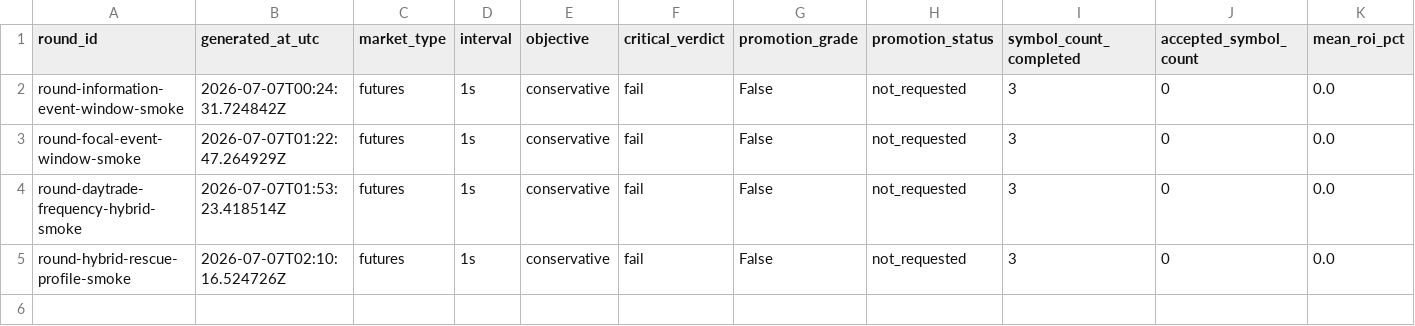
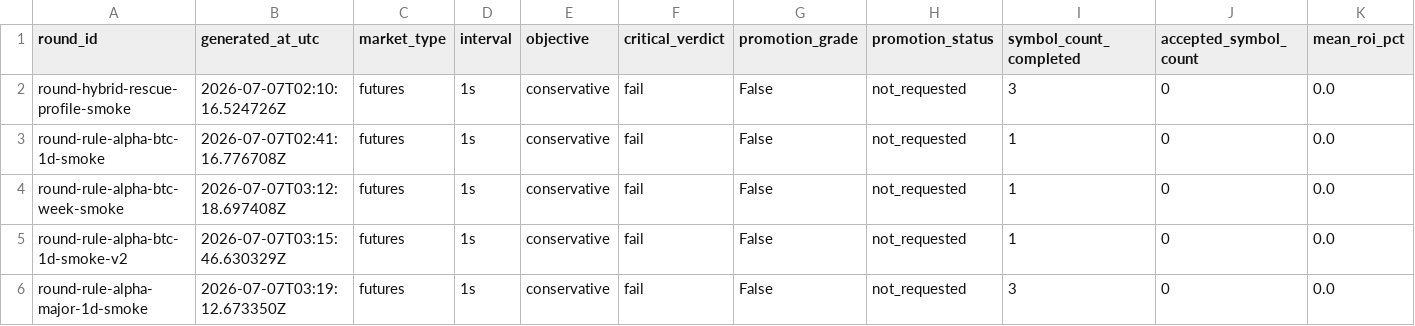
Before and after one commit to strmt7/simple_ai_trading, a CSV file: docs/optimization/iteration-progress/data/progress.csv, drawn as a sheet; only a part is shown; removed rows and columns are numbered as before the commit, all else as after; rows hold the shown columns only; the diff names each change by its address in the sheet, - before the commit and + after, or states it on an @@ line.

Commit message:
Add rule alpha optimization sweep

```diff
--- a/docs/optimization/iteration-progress/data/progress.csv
+++ b/docs/optimization/iteration-progress/data/progress.csv
-row 2: round-information-event-window-smoke | 2026-07-07T00:24:31.724842Z | futures | 1s | conservative | fail | False | not_requested | 3 | 0 | 0.0
-row 3: round-focal-event-window-smoke | 2026-07-07T01:22:47.264929Z | futures | 1s | conservative | fail | False | not_requested | 3 | 0 | 0.0
-row 4: round-daytrade-frequency-hybrid-smoke | 2026-07-07T01:53:23.418514Z | futures | 1s | conservative | fail | False | not_requested | 3 | 0 | 0.0
+row 3: round-rule-alpha-btc-1d-smoke | 2026-07-07T02:41:16.776708Z | futures | 1s | conservative | fail | False | not_requested | 1 | 0 | 0.0
+row 4: round-rule-alpha-btc-week-smoke | 2026-07-07T03:12:18.697408Z | futures | 1s | conservative | fail | False | not_requested | 1 | 0 | 0.0
+row 5: round-rule-alpha-btc-1d-smoke-v2 | 2026-07-07T03:15:46.630329Z | futures | 1s | conservative | fail | False | not_requested | 1 | 0 | 0.0
+row 6: round-rule-alpha-major-1d-smoke | 2026-07-07T03:19:12.673350Z | futures | 1s | conservative | fail | False | not_requested | 3 | 0 | 0.0
```
Also changed, not shown: 36 other files.
